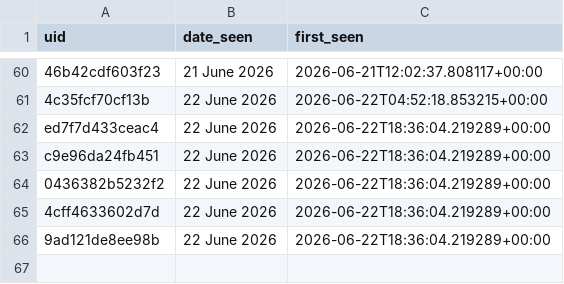
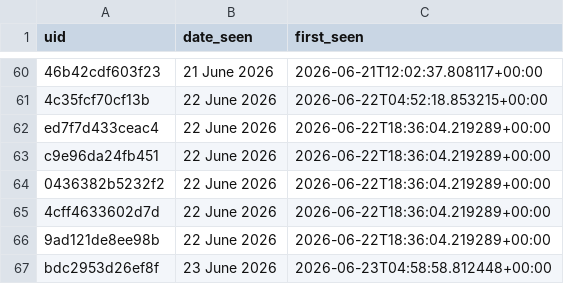
Before and after one commit to anannya-pramank/Daily-Web-Scraper, a CSV file: Historical_Matches.csv, drawn as a sheet; only a part is shown, gaps mark what is left out.

```diff
--- a/Historical_Matches.csv
+++ b/Historical_Matches.csv
@@ -66 +66,2 @@ c9e96da24fb451,22 June 2026,2026-06-22T18:36:04.219289+00:00
 9ad121de8ee98b,22 June 2026,2026-06-22T18:36:04.219289+00:00
+bdc2953d26ef8f,23 June 2026,2026-06-23T04:58:58.812448+00:00
```
Also changed, not shown: 1 other file.
